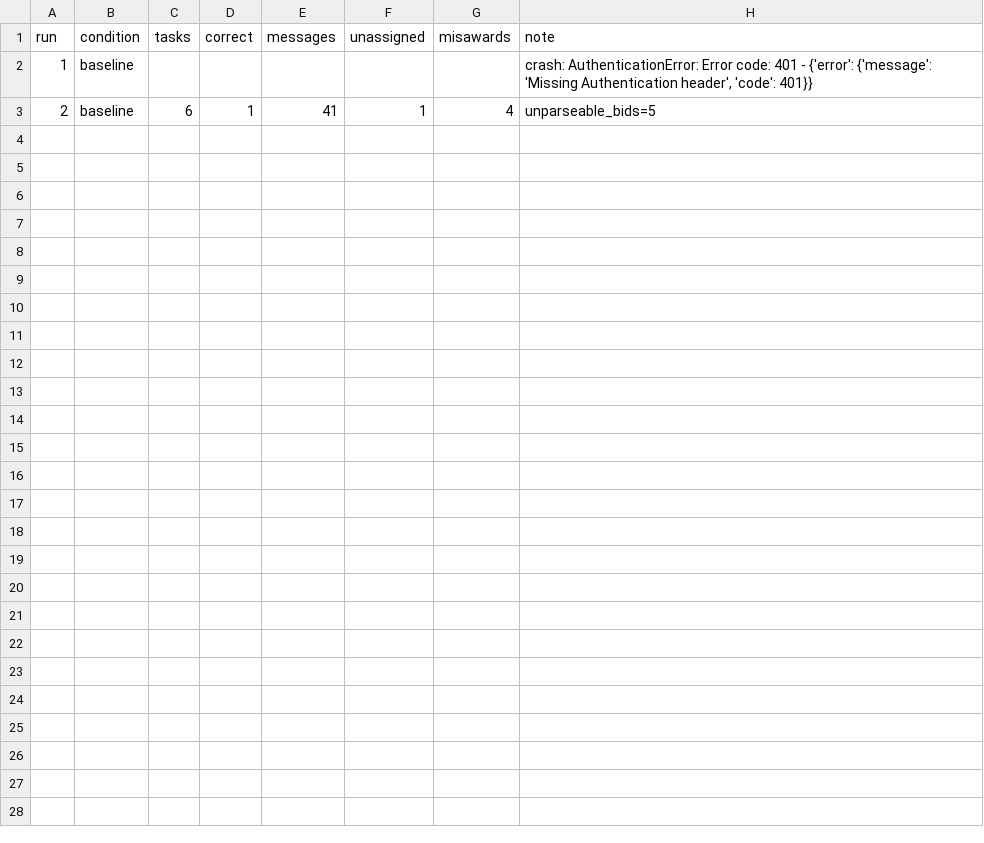
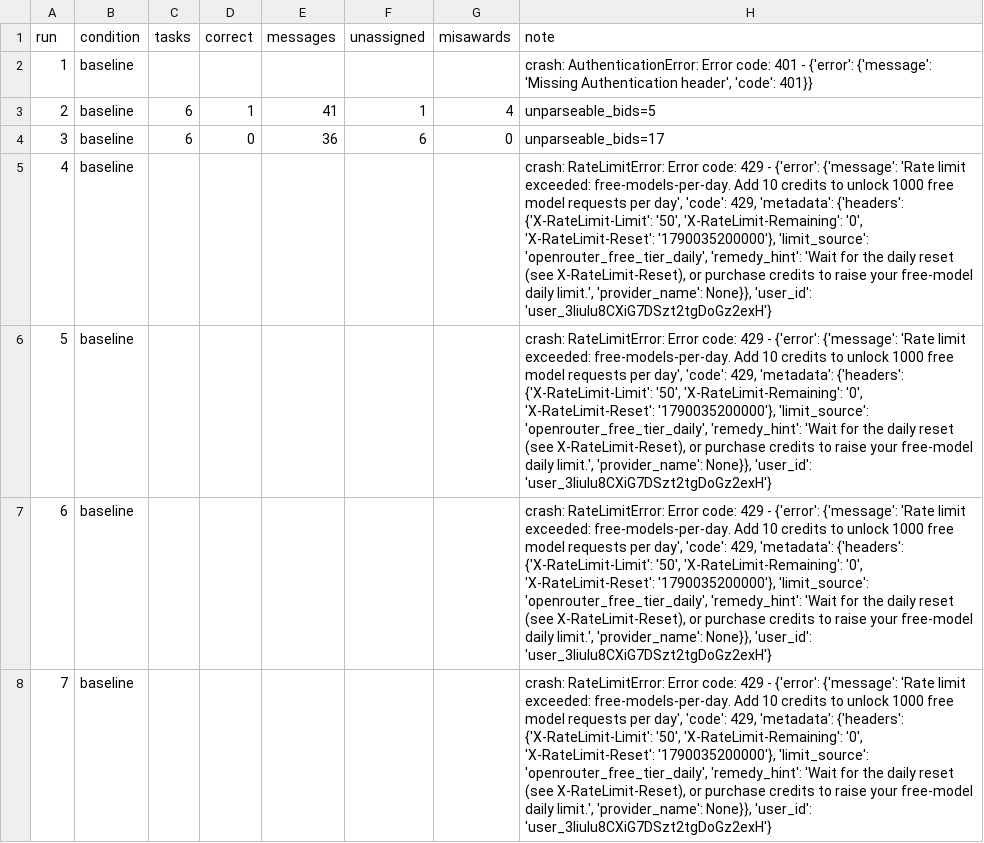
Before and after one commit to ChanArun/ai-agent-engineering-101, a CSV file: submissions/25512089/week-03/results.csv, drawn as a sheet; the diff names each change by its address in the sheet, - before the commit and + after, or states it on an @@ line.

Commit message:
week03: record baseline runs and rate-limit failures

```diff
--- a/submissions/25512089/week-03/results.csv
+++ b/submissions/25512089/week-03/results.csv
+row 4: 3 | baseline | 6 | 0 | 36 | 6 | 0 | unparseable_bids=17
+row 5: 4 | baseline |  |  |  |  |  | crash: RateLimitError: Error code: 429 - {'error': {'message': 'Rate limit exceeded: free-models-per-day. Add 10 credits to unlock 1000 free model requests per day', 'code': 429, 'metadata': {'headers': {'X-RateLimit-Limit': '50', 'X-RateLimit-Remaining': '0', 'X-RateLimit-Reset': '1790035200000'}, 'limit_source': 'openrouter_free_tier_daily', 'remedy_hint': 'Wait for the daily reset (see X-RateLimit-Reset), or purchase credits to raise your free-model daily limit.', 'provider_name': None}}, 'user_id': 'user_3Iiulu8CXiG7DSzt2tgDoGz2exH'}
+row 6: 5 | baseline |  |  |  |  |  | crash: RateLimitError: Error code: 429 - {'error': {'message': 'Rate limit exceeded: free-models-per-day. Add 10 credits to unlock 1000 free model requests per day', 'code': 429, 'metadata': {'headers': {'X-RateLimit-Limit': '50', 'X-RateLimit-Remaining': '0', 'X-RateLimit-Reset': '1790035200000'}, 'limit_source': 'openrouter_free_tier_daily', 'remedy_hint': 'Wait for the daily reset (see X-RateLimit-Reset), or purchase credits to raise your free-model daily limit.', 'provider_name': None}}, 'user_id': 'user_3Iiulu8CXiG7DSzt2tgDoGz2exH'}
+row 7: 6 | baseline |  |  |  |  |  | crash: RateLimitError: Error code: 429 - {'error': {'message': 'Rate limit exceeded: free-models-per-day. Add 10 credits to unlock 1000 free model requests per day', 'code': 429, 'metadata': {'headers': {'X-RateLimit-Limit': '50', 'X-RateLimit-Remaining': '0', 'X-RateLimit-Reset': '1790035200000'}, 'limit_source': 'openrouter_free_tier_daily', 'remedy_hint': 'Wait for the daily reset (see X-RateLimit-Reset), or purchase credits to raise your free-model daily limit.', 'provider_name': None}}, 'user_id': 'user_3Iiulu8CXiG7DSzt2tgDoGz2exH'}
+row 8: 7 | baseline |  |  |  |  |  | crash: RateLimitError: Error code: 429 - {'error': {'message': 'Rate limit exceeded: free-models-per-day. Add 10 credits to unlock 1000 free model requests per day', 'code': 429, 'metadata': {'headers': {'X-RateLimit-Limit': '50', 'X-RateLimit-Remaining': '0', 'X-RateLimit-Reset': '1790035200000'}, 'limit_source': 'openrouter_free_tier_daily', 'remedy_hint': 'Wait for the daily reset (see X-RateLimit-Reset), or purchase credits to raise your free-model daily limit.', 'provider_name': None}}, 'user_id': 'user_3Iiulu8CXiG7DSzt2tgDoGz2exH'}
```
Also changed, not shown: 5 other files.
